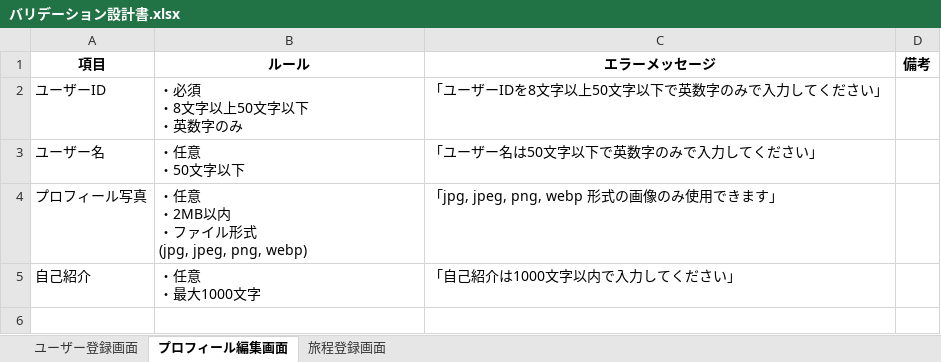
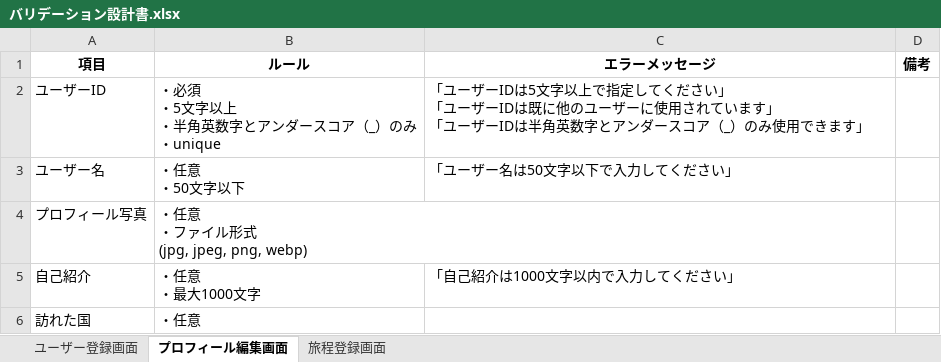
Before and after one commit to sookoo19/Tripost, an Excel workbook: docs/station4/バリデーション設計書.xlsx, sheet プロフィール編集画面, drawn as a sheet; values as stored, in another font and other column widths than the file's, no borders; ↵ is a line break in a cell; the diff names each change by its address in the sheet, - before the commit and + after, or states it on an @@ line.

```diff
--- a/docs/station4/バリデーション設計書.xlsx (sheet プロフィール編集画面)
+++ b/docs/station4/バリデーション設計書.xlsx (sheet プロフィール編集画面)
-B2 (ルール): ・必須 ↵ ・8文字以上50文字以下 ↵ ・英数字のみ
+B2 (ルール): ・必須 ↵ ・5文字以上 ↵ ・半角英数字とアンダースコア（_）のみ ↵ ・unique
-C2 (エラーメッセージ): …ーザーIDを8文字以上50文字以下で英数字のみで入力してください」
+C2 (エラーメッセージ): …ーザーIDは5文字以上で指定してください」 ↵ 「ユーザーIDは既に他のユーザーに使用されています」 ↵ 「ユーザーIDは半角英数字とアンダースコア（_）のみ使用できます」
-C3 (エラーメッセージ): 「ユーザー名は50文字以下で英数字のみで入力してください」
+C3 (エラーメッセージ): 「ユーザー名は50文字以下で入力してください」
-B4 (ルール): ・任意 ↵ ・2MB以内 ↵ ・ファイル形式 ↵ (jpg, jpeg, png, webp)
+B4 (ルール): ・任意 ↵ ・ファイル形式 ↵ (jpg, jpeg, png, webp)
-C4 (エラーメッセージ): 「jpg, jpeg, png, webp 形式の画像のみ使用できます」
+C4 (エラーメッセージ): (empty)
+row 6: 訪れた国 | ・任意
```
Also changed, not shown: sheet 旅程登録画面, sheet ユーザー登録画面, docs/station4/例外仕様書.xlsx, 11 other files.
